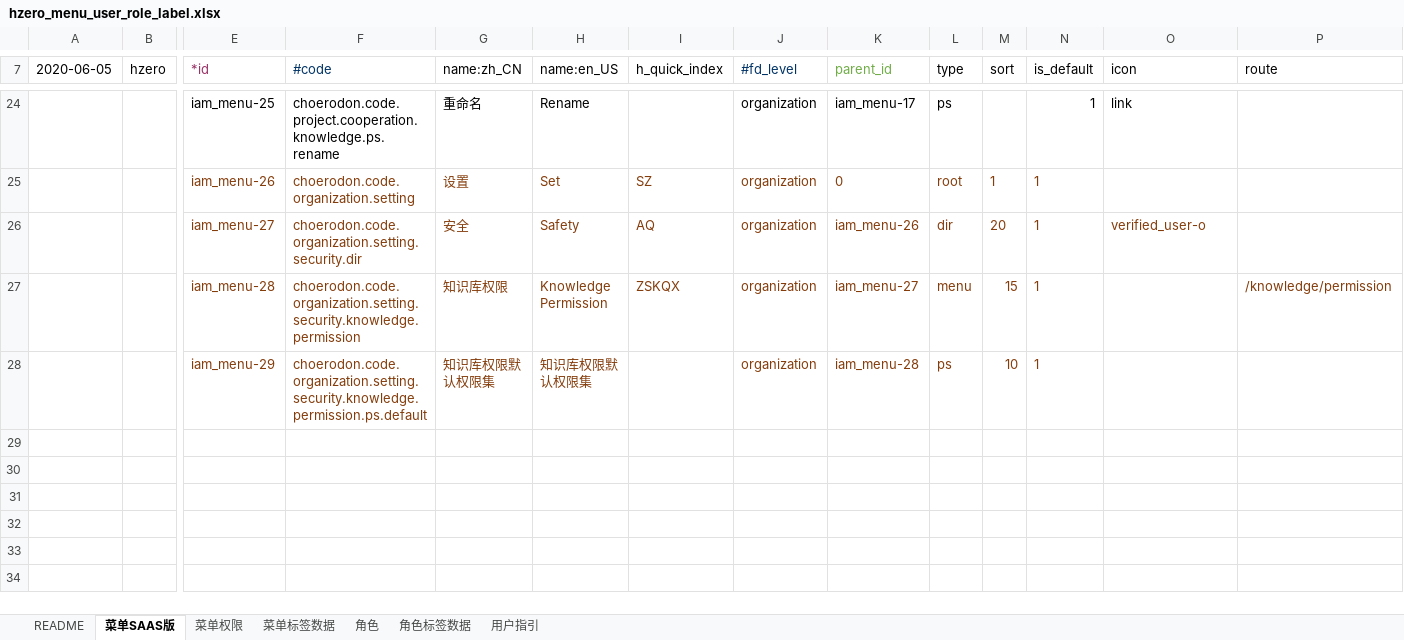
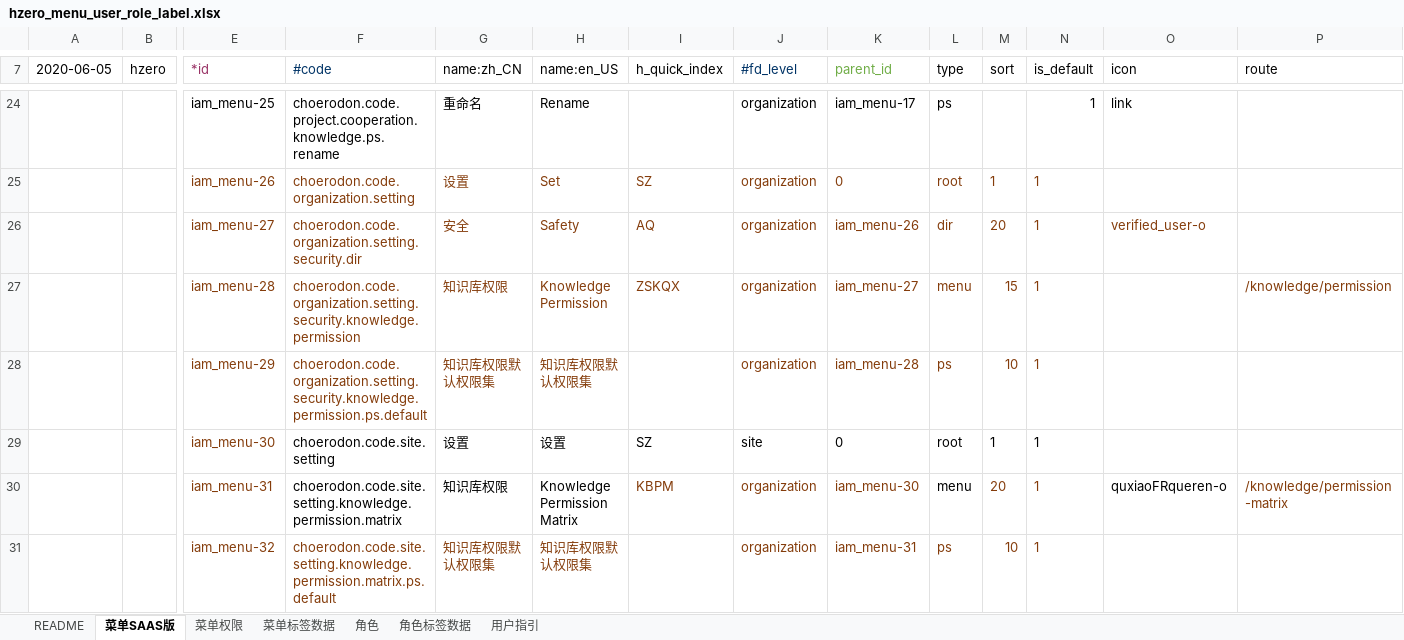
Before and after one commit to open-hand/knowledgebase-service, an Excel workbook: src/main/resources/script/db/init-data/knowledgebase_service/hzero_platform/hzero_menu_user_role_label.xlsx, sheet 菜单SAAS版, drawn as a sheet; only a part is shown, gaps mark what is left out; values as stored, in another font and other column widths than the file's, no borders; rows hold the shown columns only; the diff names each change by its address in the sheet, - before the commit and + after, or states it on an @@ line.

Commit message:
[ADD] 添加平台层菜单知识库权限

```diff
--- a/src/main/resources/script/db/init-data/knowledgebase_service/hzero_platform/hzero_menu_user_role_label.xlsx (sheet 菜单SAAS版)
+++ b/src/main/resources/script/db/init-data/knowledgebase_service/hzero_platform/hzero_menu_user_role_label.xlsx (sheet 菜单SAAS版)
+row 29:  |  | iam_menu-30 | choerodon.code.site.setting | 设置 | 设置 | SZ | site | 0 | root | 1 | 1
+row 30:  |  | iam_menu-31 | choerodon.code.site.setting.knowledge.permission.matrix | 知识库权限 | Knowledge Permission Matrix | KBPM | organization | iam_menu-30 | menu | 20 | 1 | quxiaoFRqueren-o | /knowledge/permission-matrix
+row 31:  |  | iam_menu-32 | choerodon.code.site.setting.knowledge.permission.matrix.ps.default | 知识库权限默认权限集 | 知识库权限默认权限集 |  | organization | iam_menu-31 | ps | 10 | 1
```
